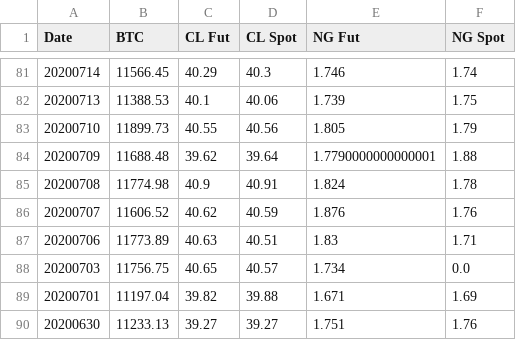
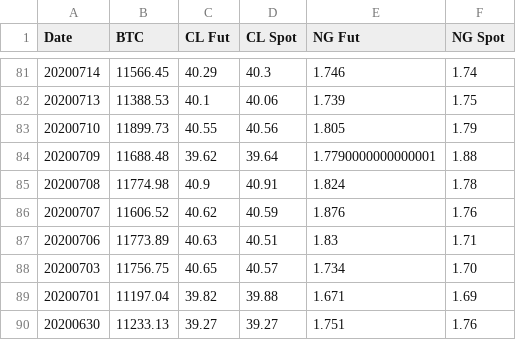
Before and after one commit to mdschulz1973/Planet_Express_IO, a CSV file: data/energy_data/clean_data/energy_btc_data.csv, drawn as a sheet; only a part is shown, gaps mark what is left out.

```diff
--- a/data/energy_data/clean_data/energy_btc_data.csv
+++ b/data/energy_data/clean_data/energy_btc_data.csv
@@ -87,3 +87,3 @@ Date,BTC,CL Fut,CL Spot,NG Fut,NG Spot
 20200706,11773.89,40.63,40.51,1.83,1.71
-20200703,11756.75,40.65,40.57,1.734,0.0
+20200703,11756.75,40.65,40.57,1.734,1.70
 20200701,11197.04,39.82,39.88,1.671,1.69
```
Also changed, not shown: 1 other file.
